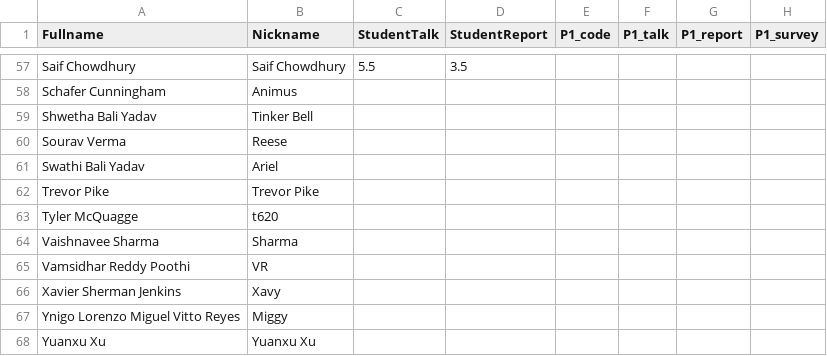
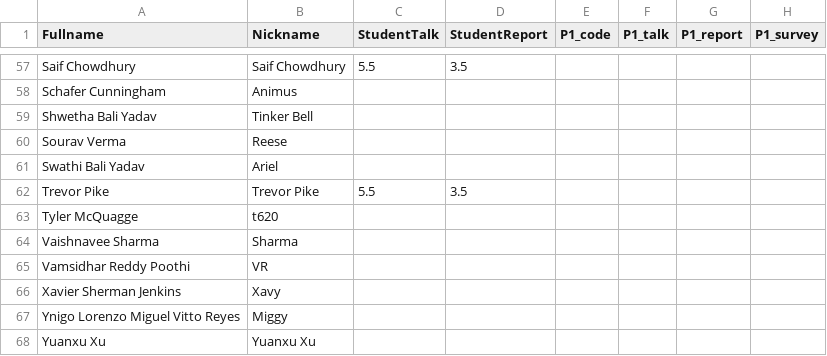
Before and after one commit to iDataVisualizationLab/CS5331-VirtualReality-Fall2020, a CSV file: grade/data/Students.csv, drawn as a sheet; only a part is shown, gaps mark what is left out; the diff names each change by its address in the sheet, - before the commit and + after, or states it on an @@ line.

Commit message:
add P1 updates

```diff
--- a/grade/data/Students.csv
+++ b/grade/data/Students.csv
-C62 (StudentTalk): (empty)
+C62 (StudentTalk): 5.5
-D62 (StudentReport): (empty)
+D62 (StudentReport): 3.5
```
